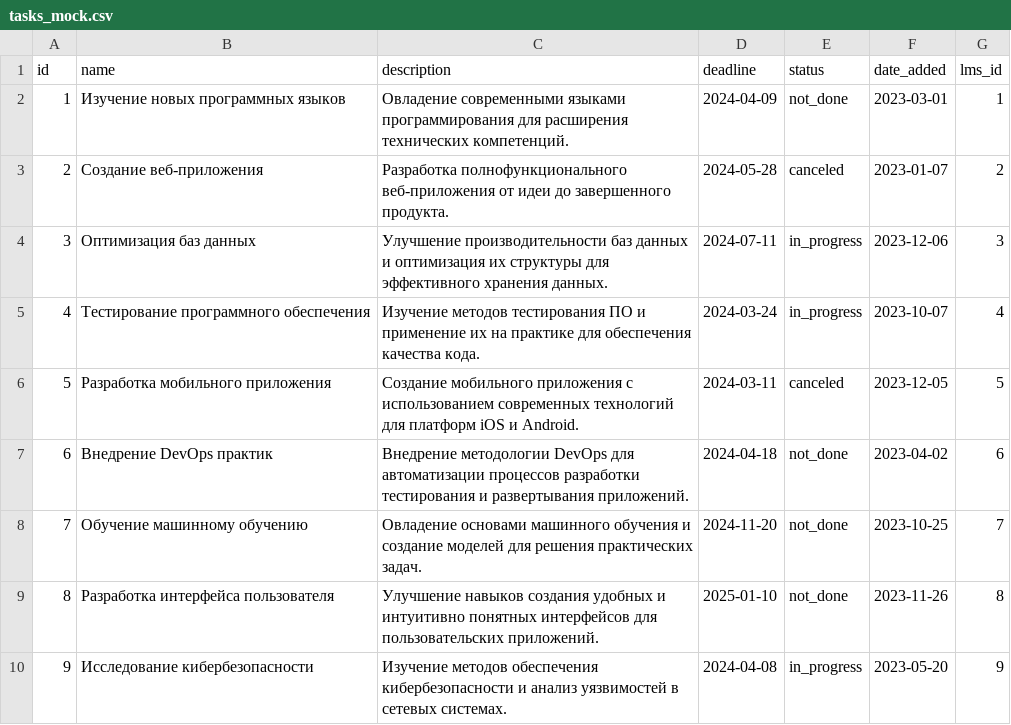
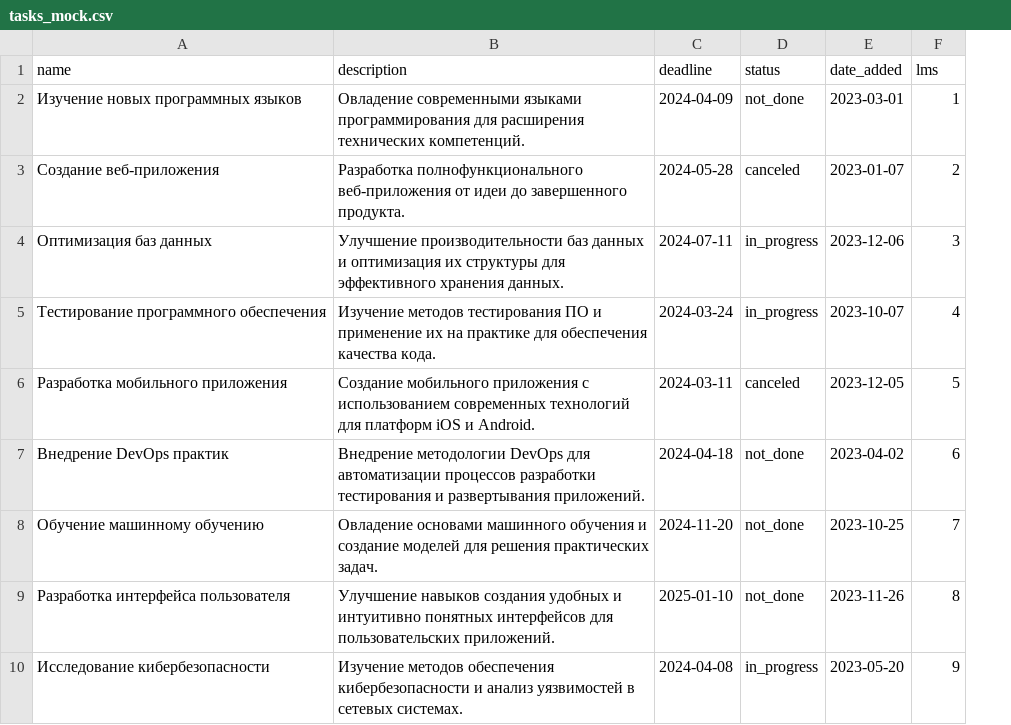
Before and after one commit to hackathon-Alfa-Team-2/alpha-bank-backend, a CSV file: src/apps/api_v1/management/mock_data/tasks_mock.csv, drawn as a sheet; only a part is shown; removed rows and columns are numbered as before the commit, all else as after; the diff names each change by its address in the sheet, - before the commit and + after, or states it on an @@ line.

```diff
--- a/src/apps/api_v1/management/mock_data/tasks_mock.csv
+++ b/src/apps/api_v1/management/mock_data/tasks_mock.csv
-column A (id), rows 2-10: 1 | 2 | 3 | 4 | 5 | 6 | 7 | 8 | 9
-F1: lms_id
+F1: lms
```
Also changed, not shown: src/apps/api_v1/management/mock_data/lms_mock.csv, src/apps/api_v1/management/mock_data/users_mock.csv, 4 other files.
